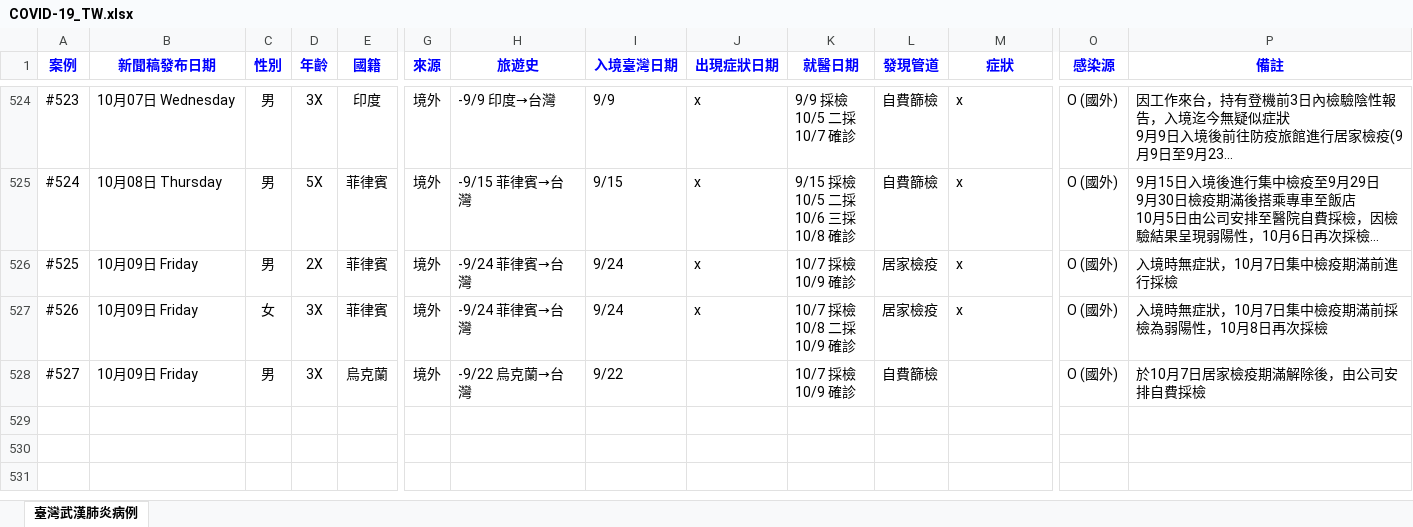
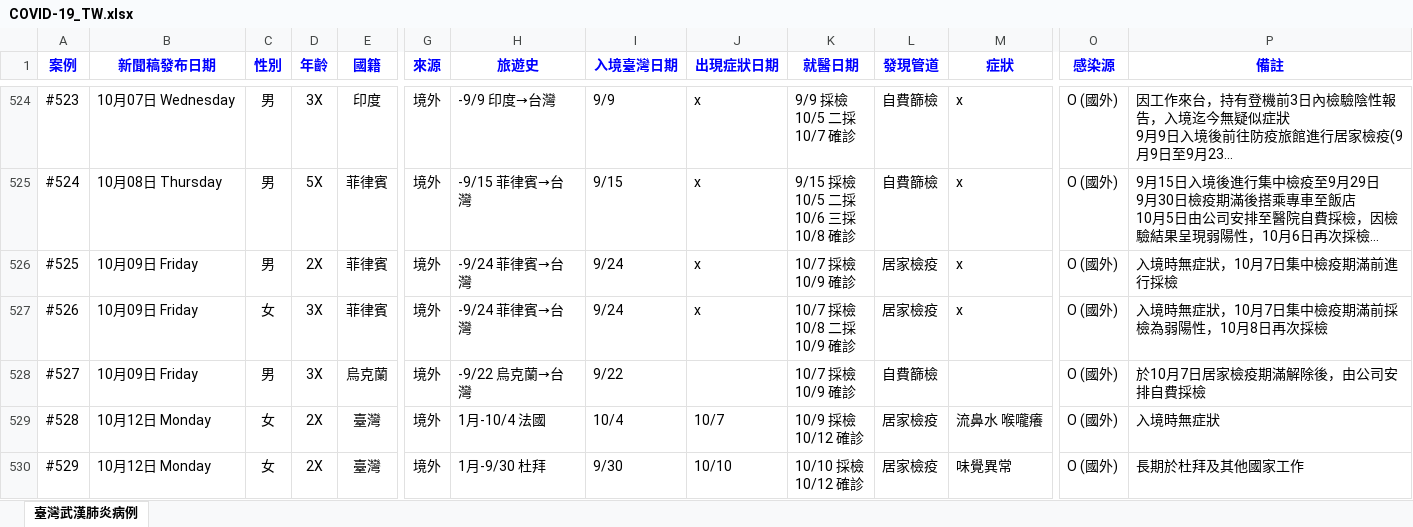
Before and after one commit to AlcHawk/dashcovid19, an Excel workbook: Data/COVID-19_TW.xlsx, sheet 臺灣武漢肺炎病例, drawn as a sheet; only a part is shown, gaps mark what is left out; long unchanged cells end in …; values as stored, in another font and other column widths than the file's, no borders; charts and pictures and conditional formats and table styles not drawn; rows hold the shown columns only; ↵ is a line break in a cell; the diff names each change by its address in the sheet, - before the commit and + after, or states it on an @@ line.

```diff
--- a/Data/COVID-19_TW.xlsx (sheet 臺灣武漢肺炎病例)
+++ b/Data/COVID-19_TW.xlsx (sheet 臺灣武漢肺炎病例)
+row 529: #528 | 10月12日 Monday | 女 | 2X | 臺灣 | 境外 | 1月-10/4 法國 | 10/4 | 10/7 | 10/9 採檢 ↵ 10/12 確診 | 居家檢疫 | 流鼻水 喉嚨癢 | O (國外) | 入境時無症狀
+row 530: #529 | 10月12日 Monday | 女 | 2X | 臺灣 | 境外 | 1月-9/30 杜拜 | 9/30 | 10/10 | 10/10 採檢 ↵ 10/12 確診 | 居家檢疫 | 味覺異常 | O (國外) | 長期於杜拜及其他國家工作
```
Also changed, not shown: Data/CDC_Press List.xlsx.
